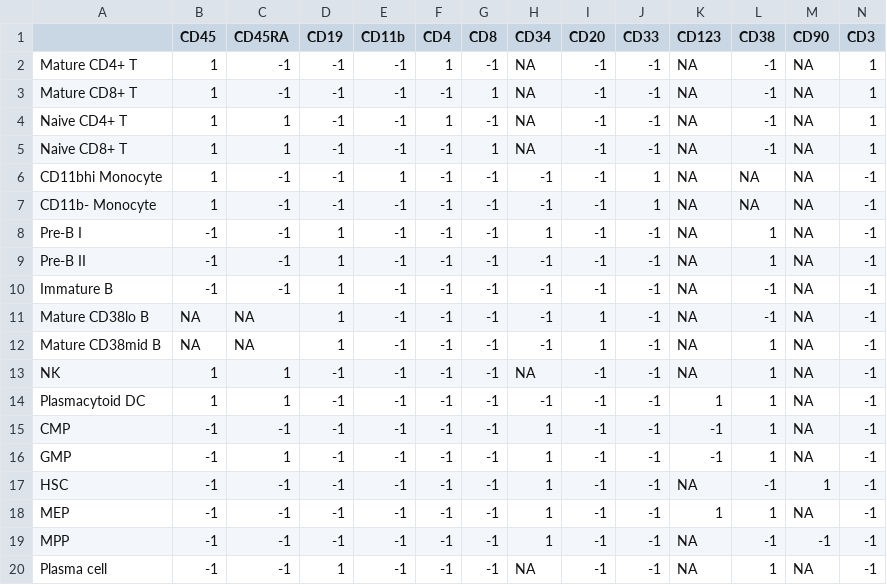
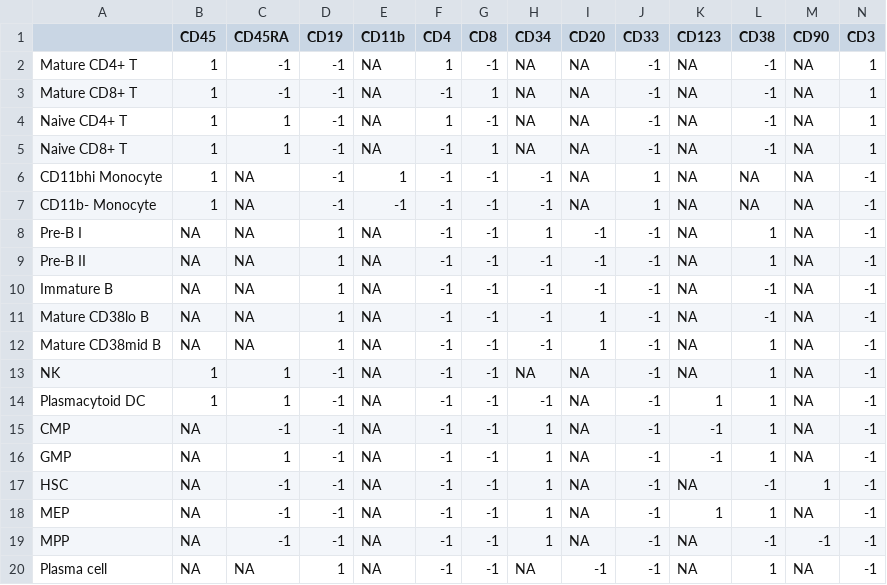
Before and after one commit to MICS-Lab/scyan, a CSV file: data/bmmc.csv, drawn as a sheet.

Commit message:
enable bmmc hyper search

```diff
--- a/data/bmmc.csv
+++ b/data/bmmc.csv
@@ -1,20 +1,20 @@
 ,CD45,CD45RA,CD19,CD11b,CD4,CD8,CD34,CD20,CD33,CD123,CD38,CD90,CD3
-Mature CD4+ T,1,-1,-1,-1,1,-1,NA,-1,-1,NA,-1,NA,1
-Mature CD8+ T,1,-1,-1,-1,-1,1,NA,-1,-1,NA,-1,NA,1
-Naive CD4+ T,1,1,-1,-1,1,-1,NA,-1,-1,NA,-1,NA,1
-Naive CD8+ T,1,1,-1,-1,-1,1,NA,-1,-1,NA,-1,NA,1
-CD11bhi Monocyte,1,-1,-1,1,-1,-1,-1,-1,1,NA,NA,NA,-1
-CD11b- Monocyte,1,-1,-1,-1,-1,-1,-1,-1,1,NA,NA,NA,-1
-Pre-B I,-1,-1,1,-1,-1,-1,1,-1,-1,NA,1,NA,-1
-Pre-B II,-1,-1,1,-1,-1,-1,-1,-1,-1,NA,1,NA,-1
-Immature B,-1,-1,1,-1,-1,-1,-1,-1,-1,NA,-1,NA,-1
-Mature CD38lo B,NA,NA,1,-1,-1,-1,-1,1,-1,NA,-1,NA,-1
-Mature CD38mid B,NA,NA,1,-1,-1,-1,-1,1,-1,NA,1,NA,-1
-NK,1,1,-1,-1,-1,-1,NA,-1,-1,NA,1,NA,-1
-Plasmacytoid DC,1,1,-1,-1,-1,-1,-1,-1,-1,1,1,NA,-1
-CMP,-1,-1,-1,-1,-1,-1,1,-1,-1,-1,1,NA,-1
-GMP,-1,1,-1,-1,-1,-1,1,-1,-1,-1,1,NA,-1
-HSC,-1,-1,-1,-1,-1,-1,1,-1,-1,NA,-1,1,-1
-MEP,-1,-1,-1,-1,-1,-1,1,-1,-1,1,1,NA,-1
-MPP,-1,-1,-1,-1,-1,-1,1,-1,-1,NA,-1,-1,-1
-Plasma cell,-1,-1,1,-1,-1,-1,NA,-1,-1,NA,1,NA,-1
+Mature CD4+ T,1,-1,-1,NA,1,-1,NA,NA,-1,NA,-1,NA,1
+Mature CD8+ T,1,-1,-1,NA,-1,1,NA,NA,-1,NA,-1,NA,1
+Naive CD4+ T,1,1,-1,NA,1,-1,NA,NA,-1,NA,-1,NA,1
+Naive CD8+ T,1,1,-1,NA,-1,1,NA,NA,-1,NA,-1,NA,1
+CD11bhi Monocyte,1,NA,-1,1,-1,-1,-1,NA,1,NA,NA,NA,-1
+CD11b- Monocyte,1,NA,-1,-1,-1,-1,-1,NA,1,NA,NA,NA,-1
+Pre-B I,NA,NA,1,NA,-1,-1,1,-1,-1,NA,1,NA,-1
+Pre-B II,NA,NA,1,NA,-1,-1,-1,-1,-1,NA,1,NA,-1
+Immature B,NA,NA,1,NA,-1,-1,-1,-1,-1,NA,-1,NA,-1
+Mature CD38lo B,NA,NA,1,NA,-1,-1,-1,1,-1,NA,-1,NA,-1
+Mature CD38mid B,NA,NA,1,NA,-1,-1,-1,1,-1,NA,1,NA,-1
+NK,1,1,-1,NA,-1,-1,NA,NA,-1,NA,1,NA,-1
+Plasmacytoid DC,1,1,-1,NA,-1,-1,-1,NA,-1,1,1,NA,-1
+CMP,NA,-1,-1,NA,-1,-1,1,NA,-1,-1,1,NA,-1
+GMP,NA,1,-1,NA,-1,-1,1,NA,-1,-1,1,NA,-1
+HSC,NA,-1,-1,NA,-1,-1,1,NA,-1,NA,-1,1,-1
+MEP,NA,-1,-1,NA,-1,-1,1,NA,-1,1,1,NA,-1
+MPP,NA,-1,-1,NA,-1,-1,1,NA,-1,NA,-1,-1,-1
+Plasma cell,NA,NA,1,NA,-1,-1,NA,-1,-1,NA,1,NA,-1
```
Also changed, not shown: 3 other files.
